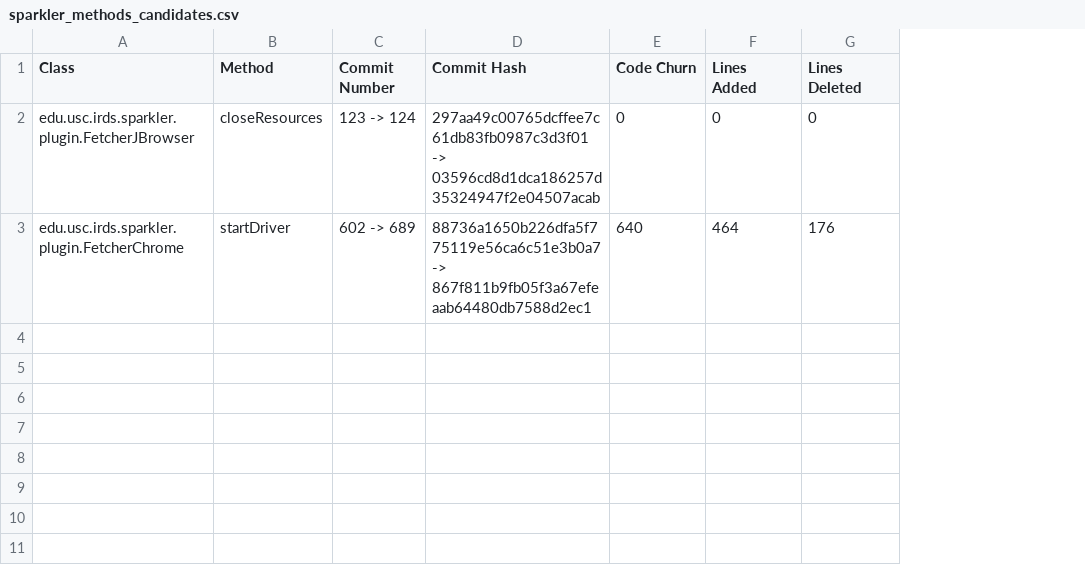
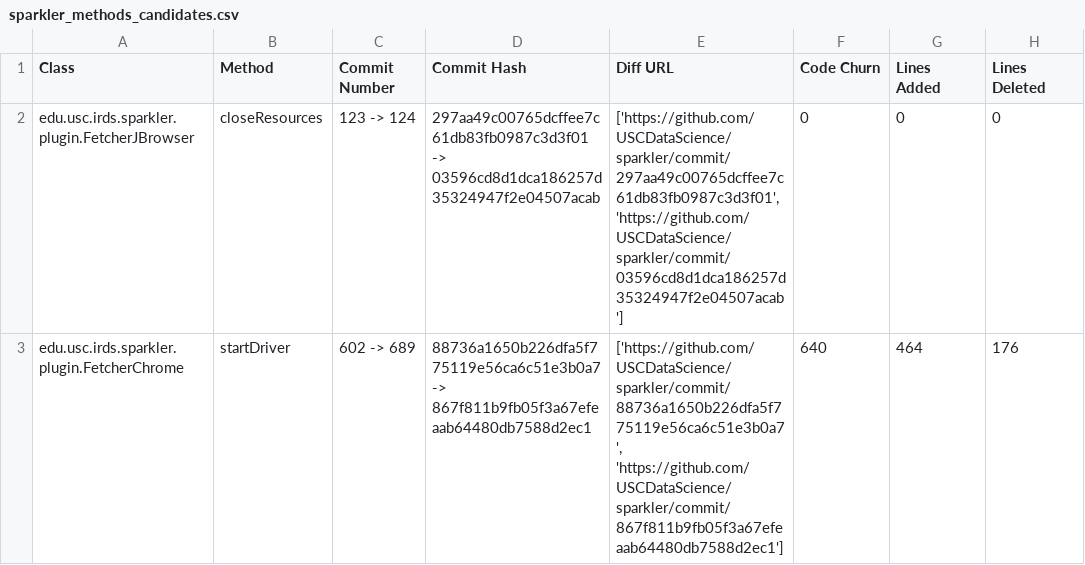
Before and after one commit to BrenoFariasdaSilva/Worked-Example-Miner-Candidates, a CSV file: candidates/awaiting_review/sparkler/sparkler_methods_candidates.csv, drawn as a sheet; only a part is shown; the diff names each change by its address in the sheet, - before the commit and + after, or states it on an @@ line.

Commit message:
REFACTOR: Updating the Repository Candidates for the sparkler

```diff
--- a/candidates/awaiting_review/sparkler/sparkler_methods_candidates.csv
+++ b/candidates/awaiting_review/sparkler/sparkler_methods_candidates.csv
+column E (Diff URL), rows 2-3: ['https://github.com/USCDataScience/sparkler/commit/297aa49c00765dcffee7c61db83fb0987c3d3f01', 'https://github.com/USCDataScience/sparkler/commit/03596cd8d1dca186257d35324947f2e04507acab'] | ['https://github.com/USCDataScience/sparkler/commit/88736a1650b226dfa5f775119e56ca6c51e3b0a7', 'https://github.com/USCDataScience/sparkler/commit/867f811b9fb05f3a67efeaab64480db7588d2ec1']
```
